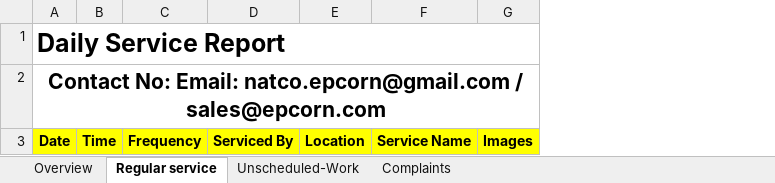
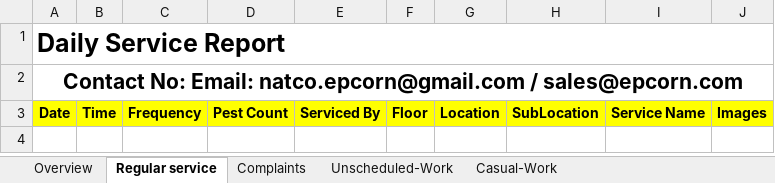
Before and after one commit to epcorn/Pestxz, an Excel workbook: tmp/dailyReport_Client.xlsx, sheet Regular service, drawn as a sheet; values as stored, in another font and other column widths than the file's, no borders; charts and pictures not drawn; the diff names each change by its address in the sheet, - before the commit and + after, or states it on an @@ line.

```diff
--- a/tmp/dailyReport_Client.xlsx (sheet Regular service)
+++ b/tmp/dailyReport_Client.xlsx (sheet Regular service)
+sheet tab: Casual-Work
@@ sheet tab order changed: Overview | Regular service | Complaints | Unscheduled-Work | Casual-Work @@
+column D, row 3: Pest Count
+column F, row 3: Floor
+column H, row 3: SubLocation
```
Also changed, not shown: sheet Overview, sheet Unscheduled-Work, sheet Complaints, charts or pictures, 2 other files.
